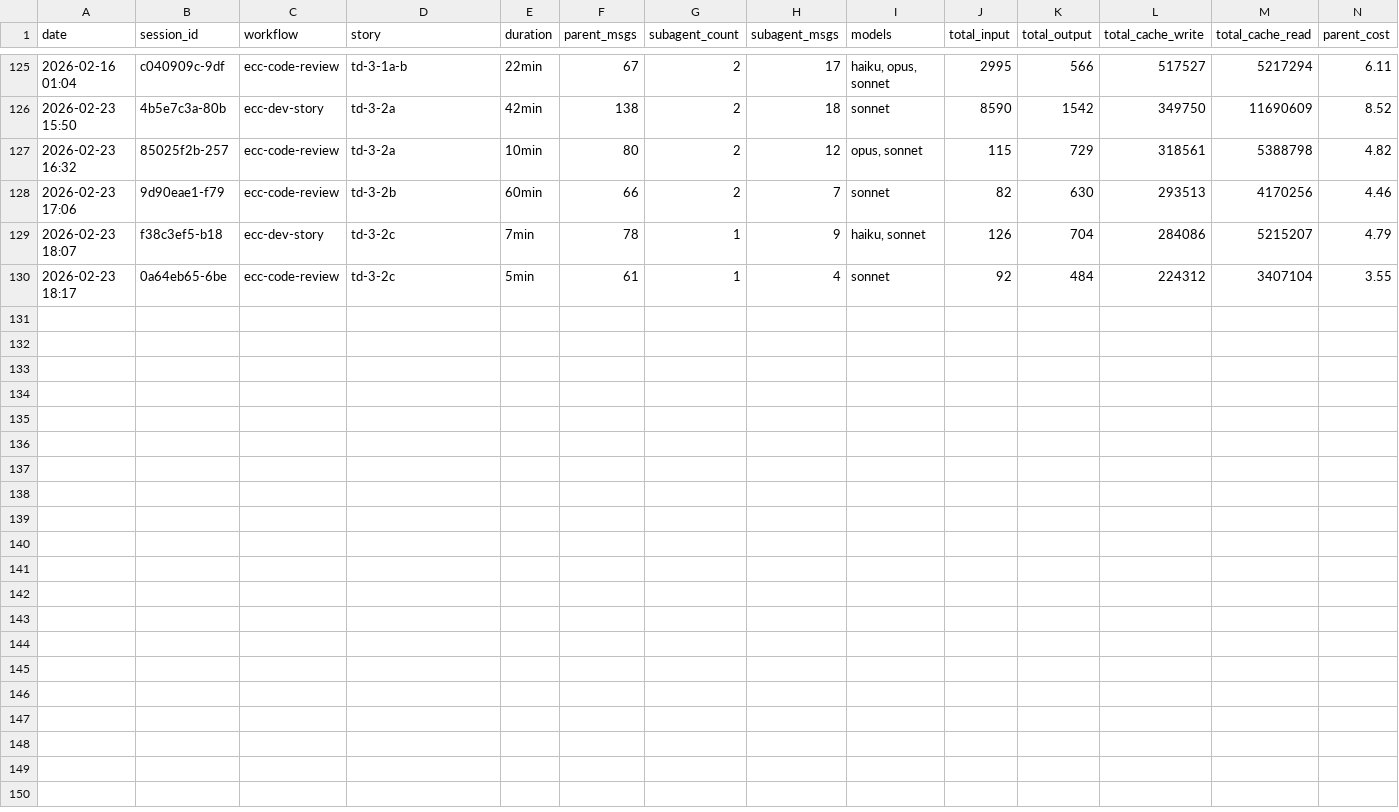
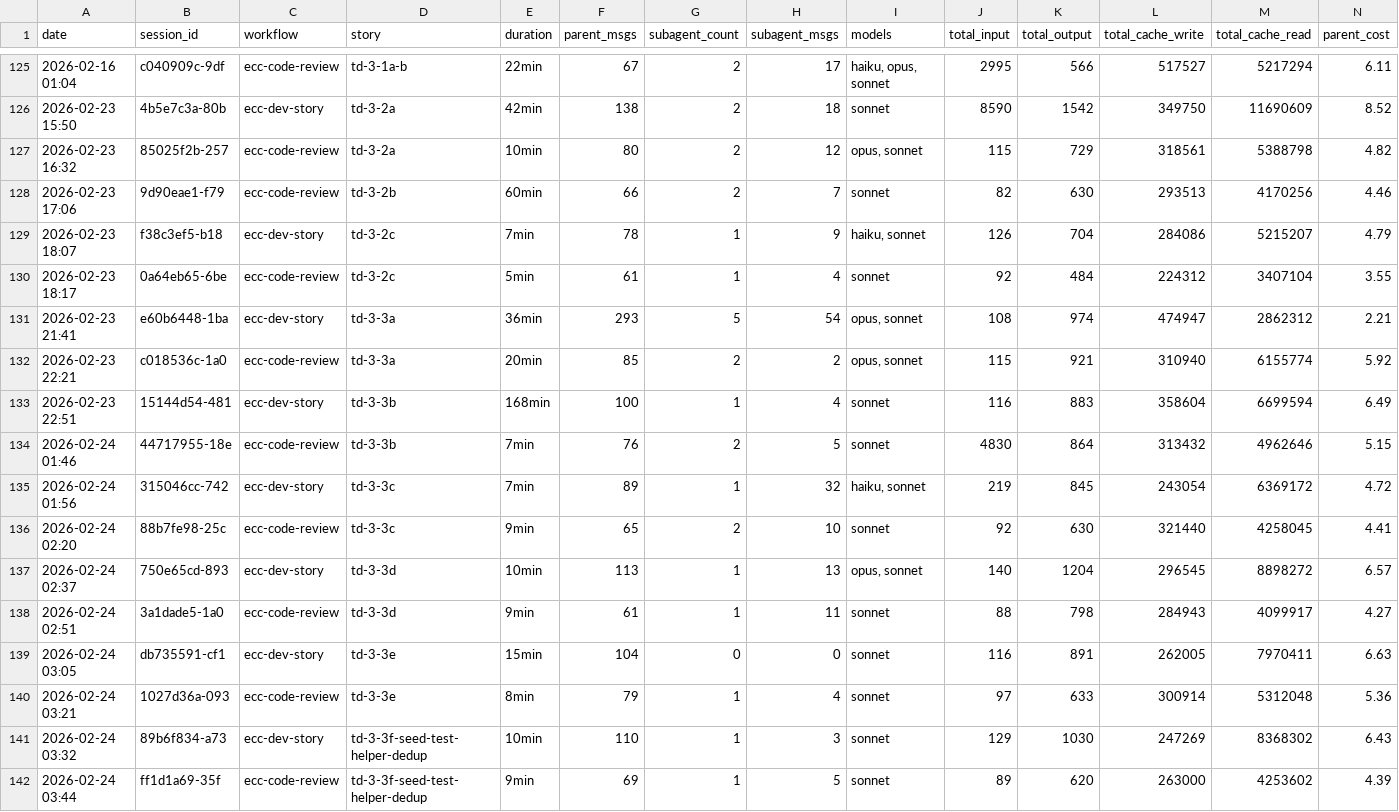
Before and after one commit to Brownbull/archie, a CSV file: docs/sprint-artifacts/workflow-costs.csv, drawn as a sheet; only a part is shown, gaps mark what is left out; rows hold the shown columns only; the diff names each change by its address in the sheet, - before the commit and + after, or states it on an @@ line.

```diff
--- a/docs/sprint-artifacts/workflow-costs.csv
+++ b/docs/sprint-artifacts/workflow-costs.csv
+row 131: 2026-02-23 21:41 | e60b6448-1ba | ecc-dev-story | td-3-3a | 36min | 293 | 5 | 54 | opus, sonnet | 108 | 974 | 474947 | 2862312 | 2.21
+row 132: 2026-02-23 22:21 | c018536c-1a0 | ecc-code-review | td-3-3a | 20min | 85 | 2 | 2 | opus, sonnet | 115 | 921 | 310940 | 6155774 | 5.92
+row 133: 2026-02-23 22:51 | 15144d54-481 | ecc-dev-story | td-3-3b | 168min | 100 | 1 | 4 | sonnet | 116 | 883 | 358604 | 6699594 | 6.49
+row 134: 2026-02-24 01:46 | 44717955-18e | ecc-code-review | td-3-3b | 7min | 76 | 2 | 5 | sonnet | 4830 | 864 | 313432 | 4962646 | 5.15
+row 135: 2026-02-24 01:56 | 315046cc-742 | ecc-dev-story | td-3-3c | 7min | 89 | 1 | 32 | haiku, sonnet | 219 | 845 | 243054 | 6369172 | 4.72
+row 136: 2026-02-24 02:20 | 88b7fe98-25c | ecc-code-review | td-3-3c | 9min | 65 | 2 | 10 | sonnet | 92 | 630 | 321440 | 4258045 | 4.41
+row 137: 2026-02-24 02:37 | 750e65cd-893 | ecc-dev-story | td-3-3d | 10min | 113 | 1 | 13 | opus, sonnet | 140 | 1204 | 296545 | 8898272 | 6.57
+row 138: 2026-02-24 02:51 | 3a1dade5-1a0 | ecc-code-review | td-3-3d | 9min | 61 | 1 | 11 | sonnet | 88 | 798 | 284943 | 4099917 | 4.27
+row 139: 2026-02-24 03:05 | db735591-cf1 | ecc-dev-story | td-3-3e | 15min | 104 | 0 | 0 | sonnet | 116 | 891 | 262005 | 7970411 | 6.63
+row 140: 2026-02-24 03:21 | 1027d36a-093 | ecc-code-review | td-3-3e | 8min | 79 | 1 | 4 | sonnet | 97 | 633 | 300914 | 5312048 | 5.36
+row 141: 2026-02-24 03:32 | 89b6f834-a73 | ecc-dev-story | td-3-3f-seed-test-helper-dedup | 10min | 110 | 1 | 3 | sonnet | 129 | 1030 | 247269 | 8368302 | 6.43
+row 142: 2026-02-24 03:44 | ff1d1a69-35f | ecc-code-review | td-3-3f-seed-test-helper-dedup | 9min | 69 | 1 | 5 | sonnet | 89 | 620 | 263000 | 4253602 | 4.39
```
Also changed, not shown: 5 other files.
